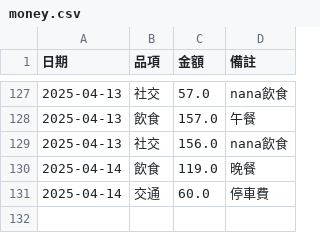
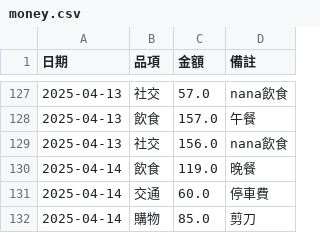
Before and after one commit to s87315teve/python_cost, a CSV file: 2025ver/money.csv, drawn as a sheet; only a part is shown, gaps mark what is left out; the diff names each change by its address in the sheet, - before the commit and + after, or states it on an @@ line.

Commit message:
update 20250414

```diff
--- a/2025ver/money.csv
+++ b/2025ver/money.csv
+row 132: 2025-04-14 | 購物 | 85.0 | 剪刀
```
